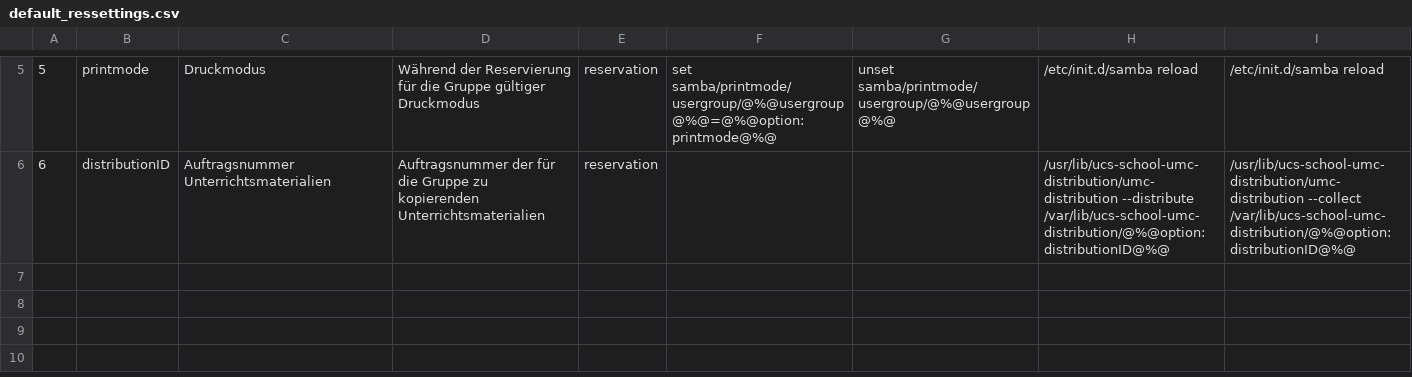
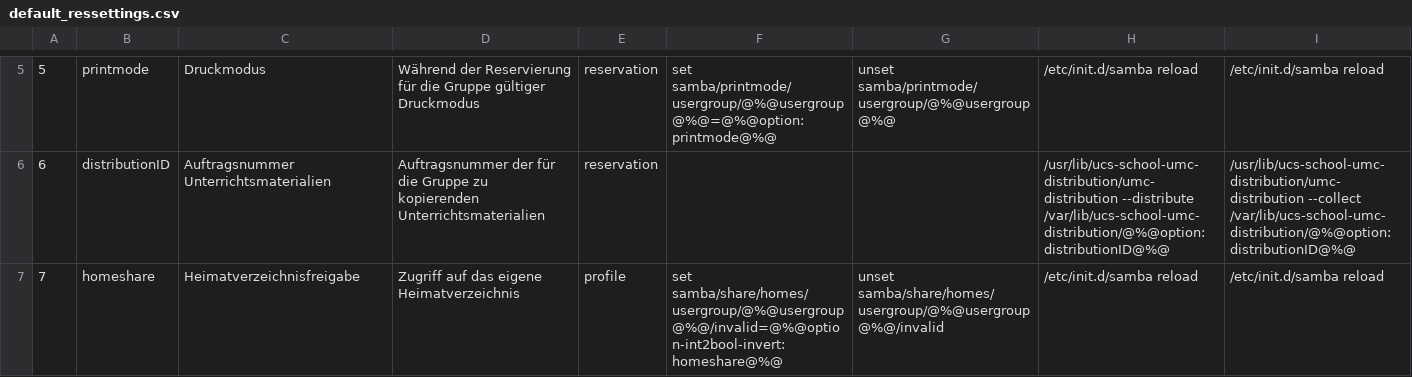
Before and after one commit to univention/ucs-school, a CSV file: ucs-school-reservation-customdata/customdata/default_ressettings.csv, drawn as a sheet; only a part is shown, gaps mark what is left out; the diff names each change by its address in the sheet, - before the commit and + after, or states it on an @@ line.

Commit message:
* changed default settings:  (Bug #17114)   - added homeshare   - added missing default values for existing profiles
git-svn-id: svn+ssh://billy.knut.univention.de/var/univention/svn/dev/trunk/component/ucsschool@14616 1b283449-9f2f-0410-b571-8eb228e1a901

```diff
--- a/ucs-school-reservation-customdata/customdata/default_ressettings.csv
+++ b/ucs-school-reservation-customdata/customdata/default_ressettings.csv
+row 7: 7 | homeshare | Heimatverzeichnisfreigabe | Zugriff auf das eigene Heimatverzeichnis | profile | set samba/share/homes/usergroup/@%@usergroup@%@/invalid=@%@option-int2bool-invert:homeshare@%@ | unset samba/share/homes/usergroup/@%@usergroup@%@/invalid | /etc/init.d/samba reload | /etc/init.d/samba reload
```
Also changed, not shown: 2 other files.
